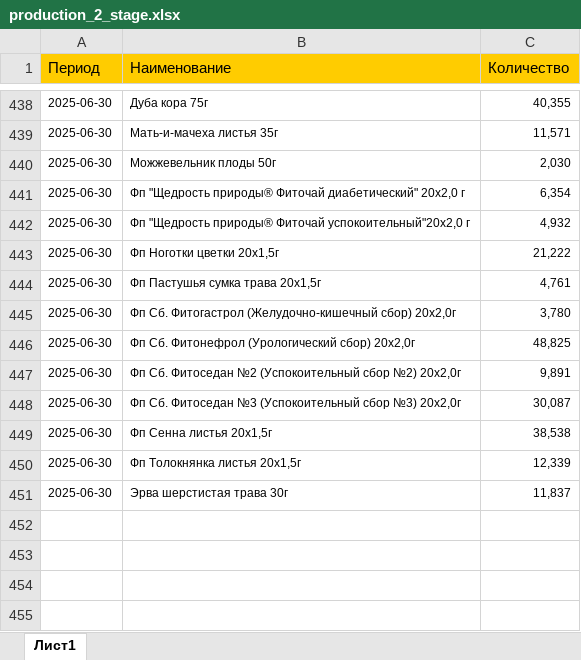
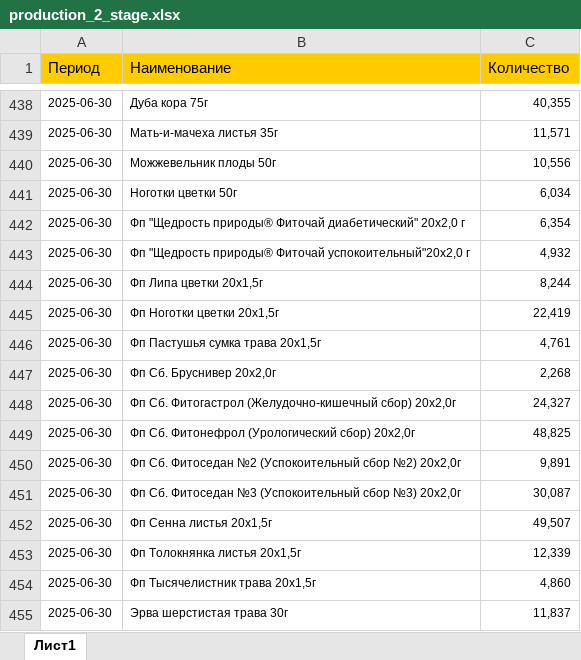
Before and after one commit to andreykoz82/StockAnalysis, an Excel workbook: data/production_2_stage.xlsx, sheet Лист1, drawn as a sheet; only a part is shown, gaps mark what is left out; values as stored, in another font and other column widths than the file's, no borders; addresses are those after the commit; the diff names each change by its address in the sheet, - before the commit and + after, or states it on an @@ line.

```diff
--- a/data/production_2_stage.xlsx (sheet Лист1)
+++ b/data/production_2_stage.xlsx (sheet Лист1)
-C440 (Количество): 2,030
+C440 (Количество): 10,556
+row 441: 2025-06-30 | Ноготки цветки 50г | 6,034
+row 444: 2025-06-30 | Фп Липа цветки 20x1,5г | 8,244
-C445 (Количество): 21,222
+C445 (Количество): 22,419
+row 447: 2025-06-30 | Фп Сб. Бруснивер 20x2,0г | 2,268
-C448 (Количество): 3,780
+C448 (Количество): 24,327
-C452 (Количество): 38,538
+C452 (Количество): 49,507
+row 454: 2025-06-30 | Фп Тысячелистник трава 20x1,5г | 4,860
```
Also changed, not shown: data/actual_orders_2stage.xlsx, data/finished_goods_stocks.xlsx, 3 other files.
